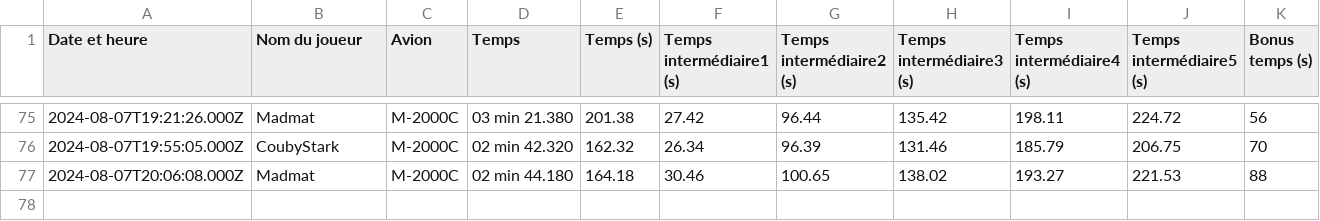
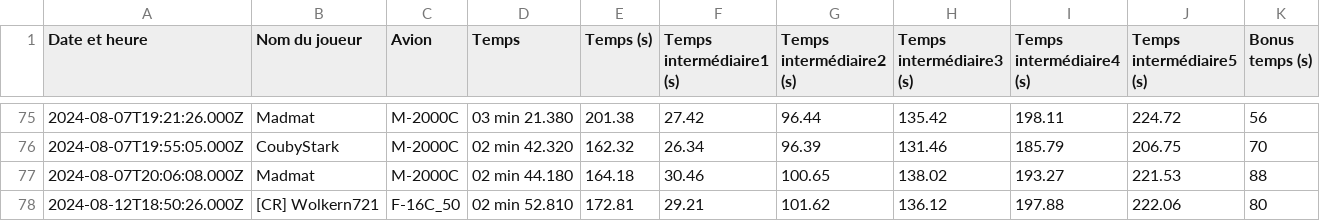
Before and after one commit to Cellules-Rapaces/Dagger-One, a CSV file: docs/data/resultat.csv, drawn as a sheet; only a part is shown, gaps mark what is left out; the diff names each change by its address in the sheet, - before the commit and + after, or states it on an @@ line.

Commit message:
Data update

```diff
--- a/docs/data/resultat.csv
+++ b/docs/data/resultat.csv
+row 78: 2024-08-12T18:50:26.000Z | [CR] Wolkern721 | F-16C_50 | 02 min 52.810 | 172.81 | 29.21 | 101.62 | 136.12 | 197.88 | 222.06 | 80
```
Also changed, not shown: static/data/resultat.csv, 2 other files.
